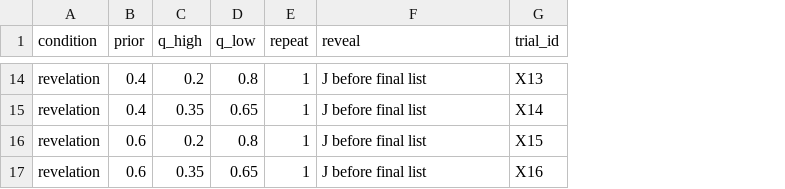
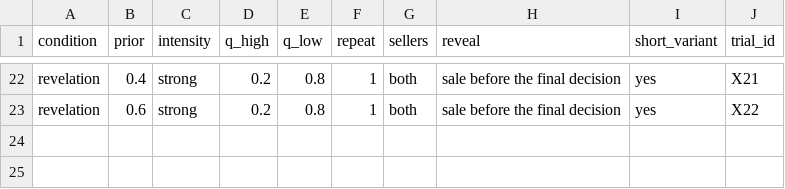
Before and after one commit to francescopinna03/experimental_counterpart, a CSV file: dossier/design_data/template_X.csv, drawn as a sheet; only a part is shown, gaps mark what is left out; removed rows and columns are numbered as before the commit, all else as after; the diff covers the shown part only; the diff names each change by its address in the sheet, - before the commit and + after, or states it on an @@ line.

Commit message:
Design checks for the present design
Benchmark prices under the two rules, trial templates, calendars and the check of the comparison between partners.

```diff
--- a/dossier/design_data/template_X.csv
+++ b/dossier/design_data/template_X.csv
+column C (intensity), rows 22-23: strong | strong
+column G (sellers), rows 22-23: both | both
+column I (short_variant), rows 22-23: yes | yes
-H22 (reveal): J before final list
+H22 (reveal): sale before the final decision
-J22 (trial_id): X13
+J22 (trial_id): X21
-row 15: revelation | 0.4 | 0.35 | 0.65 | 1 | J before final list | X14
-H23 (reveal): J before final list
+H23 (reveal): sale before the final decision
-J23 (trial_id): X15
+J23 (trial_id): X22
-row 17: revelation | 0.6 | 0.35 | 0.65 | 1 | J before final list | X16
```
Also changed, not shown: 11 added rows, 3 removed rows and 20 edited cells elsewhere in this file, dossier/design_data/anchoring_counterexample.csv, dossier/design_data/posterior_and_prices.csv, 16 other files.
